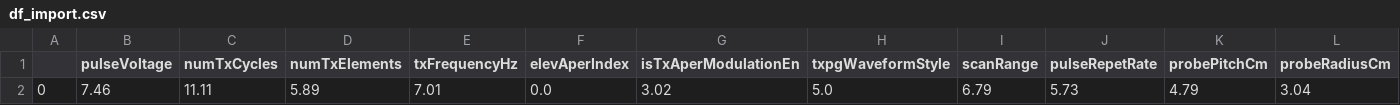
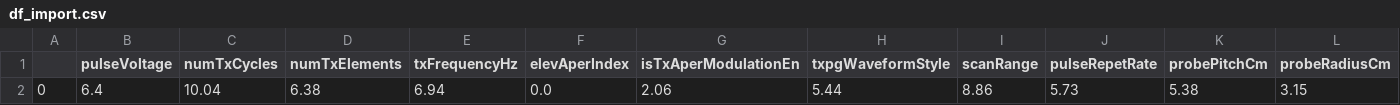
Before and after one commit to Hot-KimChi/Temperature_Modeling_Check, a CSV file: df_import.csv, drawn as a sheet; only a part is shown; removed rows and columns are numbered as before the commit, all else as after; rows hold the shown columns only; the diff names each change by its address in the sheet, - before the commit and + after, or states it on an @@ line.

```diff
--- a/df_import.csv
+++ b/df_import.csv
-row 2: 0 | 7.46 | 11.11 | 5.89 | 7.01 | 0.0 | 3.02 | 5.0 | 6.79 | 5.73 | 4.79 | 3.04
+row 2: 0 | 6.4 | 10.04 | 6.38 | 6.94 | 0.0 | 2.06 | 5.44 | 8.86 | 5.73 | 5.38 | 3.15
```
Also changed, not shown: 7 other files.
